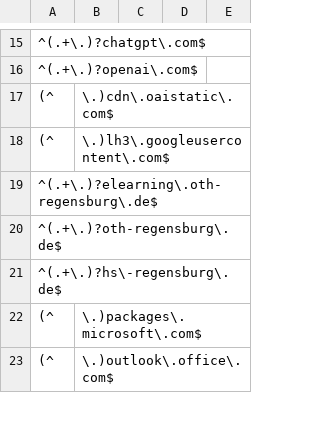
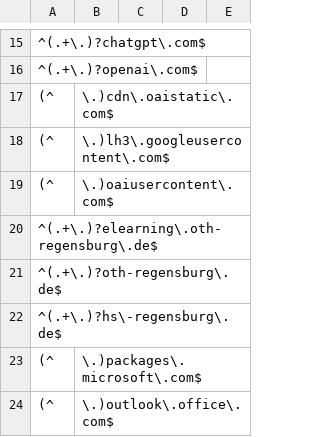
Before and after one commit to LoveKapibarasan/Linux_device_manager, a CSV file: white_list_3/white-list.csv, drawn as a sheet; only a part is shown, gaps mark what is left out; the diff names each change by its address in the sheet, - before the commit and + after, or states it on an @@ line.

```diff
--- a/white_list_3/white-list.csv
+++ b/white_list_3/white-list.csv
+row 19: (^ | \.)oaiusercontent\.com$
```
Also changed, not shown: white_list_3/_white-list.csv.
